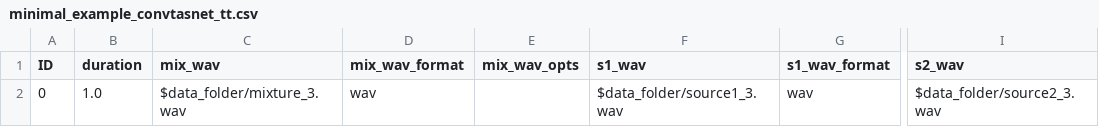
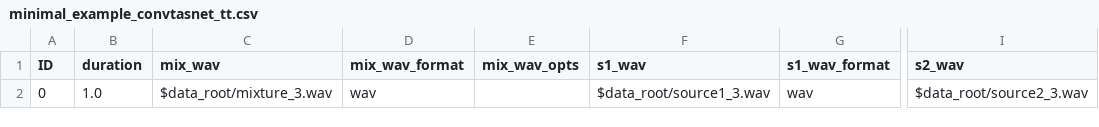
Before and after one commit to speechbrain/speechbrain, a CSV file: samples/audio_samples/sourcesep_samples/minimal_example_convtasnet_tt.csv, drawn as a sheet; only a part is shown, gaps mark what is left out; the diff names each change by its address in the sheet, - before the commit and + after, or states it on an @@ line.

```diff
--- a/samples/audio_samples/sourcesep_samples/minimal_example_convtasnet_tt.csv
+++ b/samples/audio_samples/sourcesep_samples/minimal_example_convtasnet_tt.csv
-C2 (mix_wav): $data_folder/mixture_3.wav
+C2 (mix_wav): $data_root/mixture_3.wav
-F2 (s1_wav): $data_folder/source1_3.wav
+F2 (s1_wav): $data_root/source1_3.wav
-I2 (s2_wav): $data_folder/source2_3.wav
+I2 (s2_wav): $data_root/source2_3.wav
```
Also changed, not shown: samples/audio_samples/sourcesep_samples/minimal_example_convtasnet_cv.csv, samples/audio_samples/sourcesep_samples/minimal_example_convtasnet_tr.csv, 32 other files.
